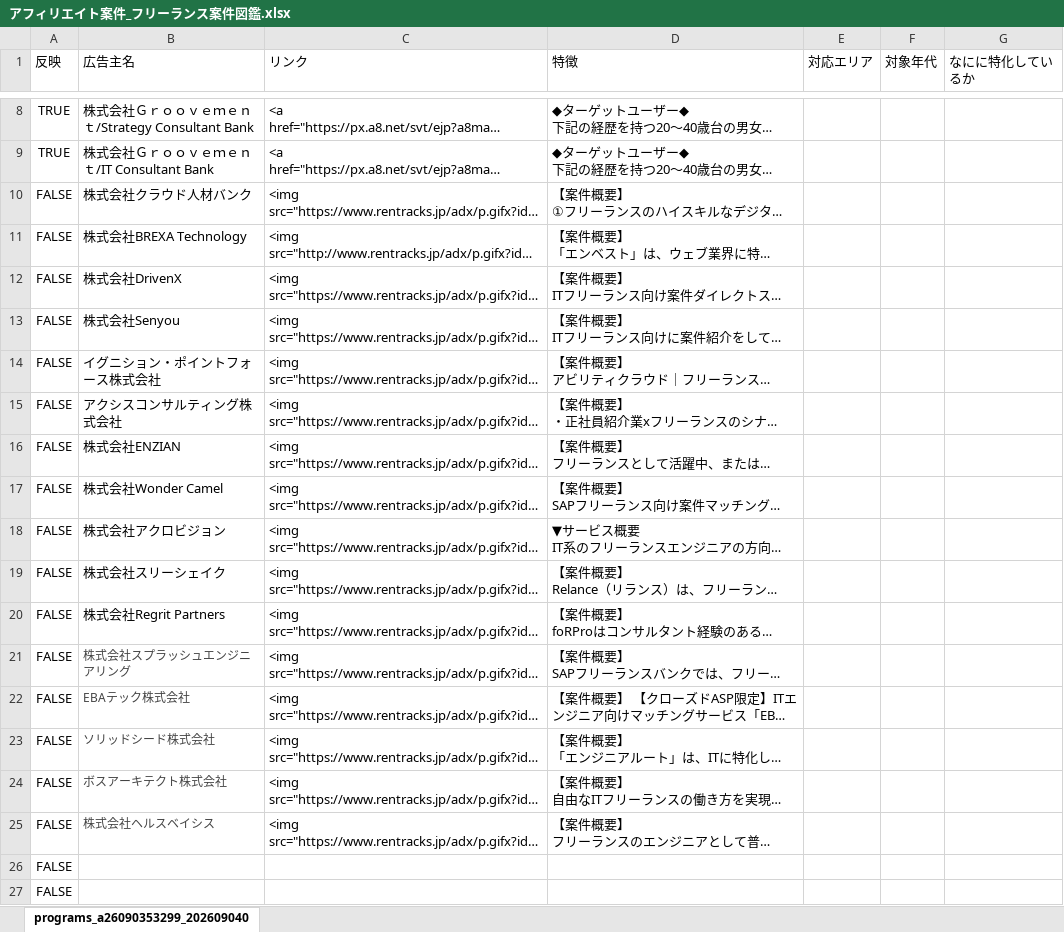
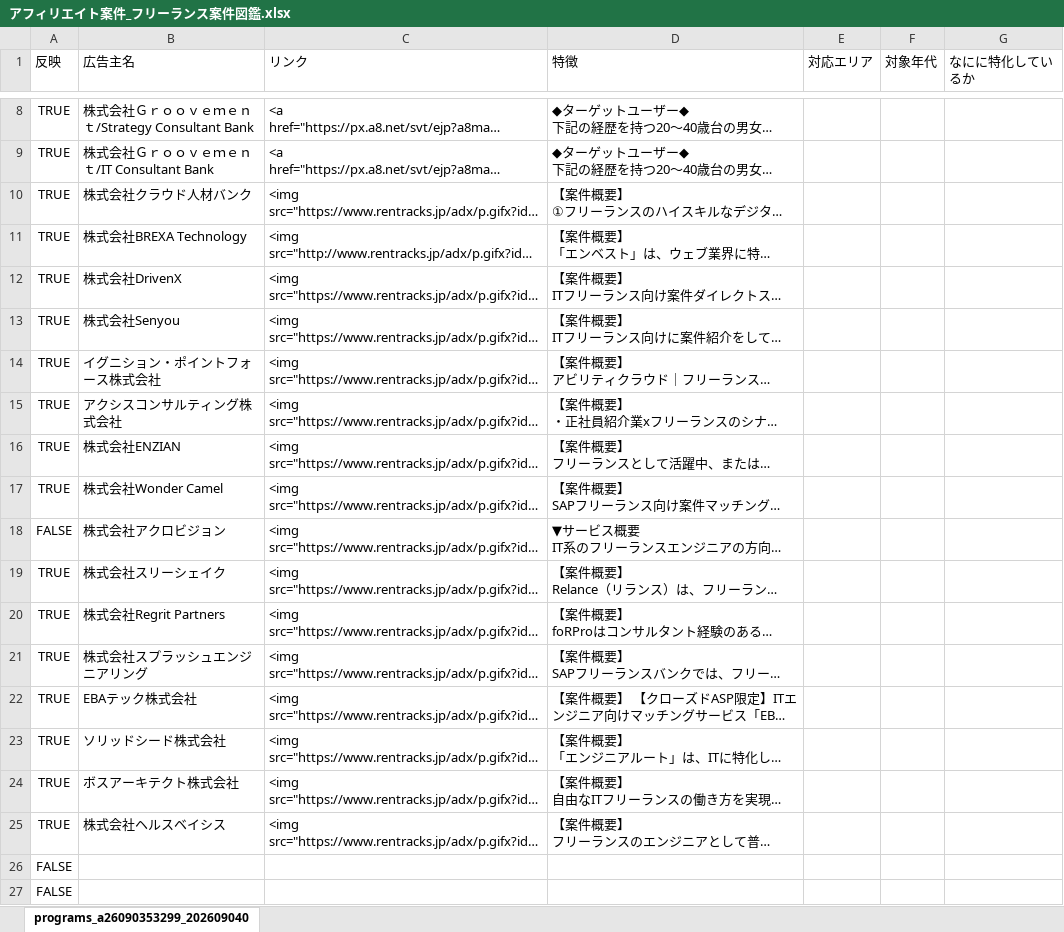
Before and after one commit to ttr-fjmt/freelance-anken-zukan, an Excel workbook: data/a8-import/アフィリエイト案件_フリーランス案件図鑑.xlsx, sheet programs_a26090353299_202609040, drawn as a sheet; only a part is shown, gaps mark what is left out; long unchanged cells end in …; values as stored, in another font and other column widths than the file's, no borders; the diff names each change by its address in the sheet, - before the commit and + after, or states it on an @@ line.

```diff
--- a/data/a8-import/アフィリエイト案件_フリーランス案件図鑑.xlsx (sheet programs_a26090353299_202609040)
+++ b/data/a8-import/アフィリエイト案件_フリーランス案件図鑑.xlsx (sheet programs_a26090353299_202609040)
-A10:A17 (反映): FALSE
+A10:A17 (反映): TRUE
-A19:A25 (反映): FALSE
+A19:A25 (反映): TRUE
-B21:B25 text colour: #444444
+B21:B25 text colour: black, text size: larger
```
Also changed, not shown: 30 other files.
